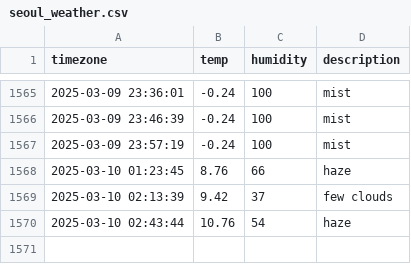
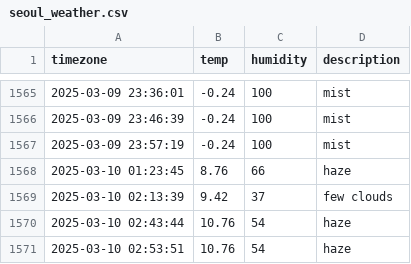
Before and after one commit to Ever-glow/seoul_weather, a CSV file: seoul_weather.csv, drawn as a sheet; only a part is shown, gaps mark what is left out; the diff names each change by its address in the sheet, - before the commit and + after, or states it on an @@ line.

```diff
--- a/seoul_weather.csv
+++ b/seoul_weather.csv
+row 1571: 2025-03-10 02:53:51 | 10.76 | 54 | haze
```
